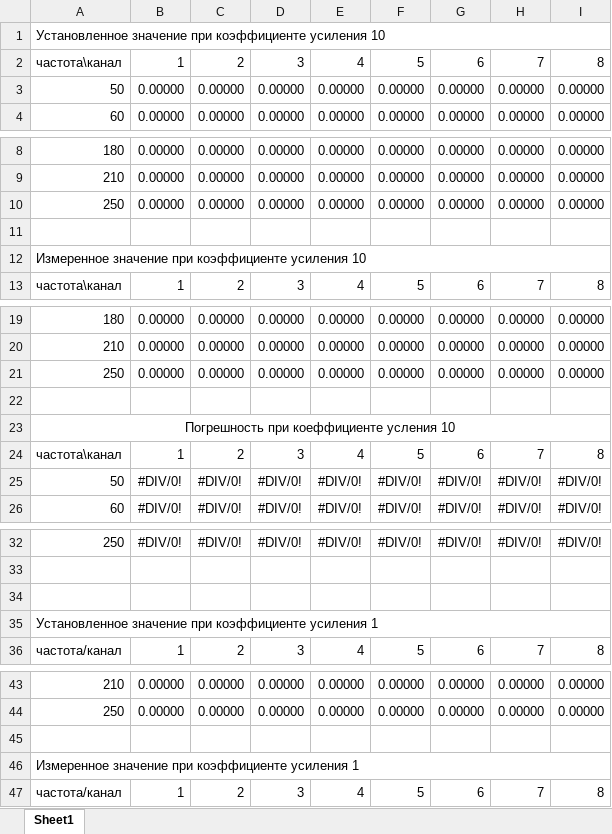
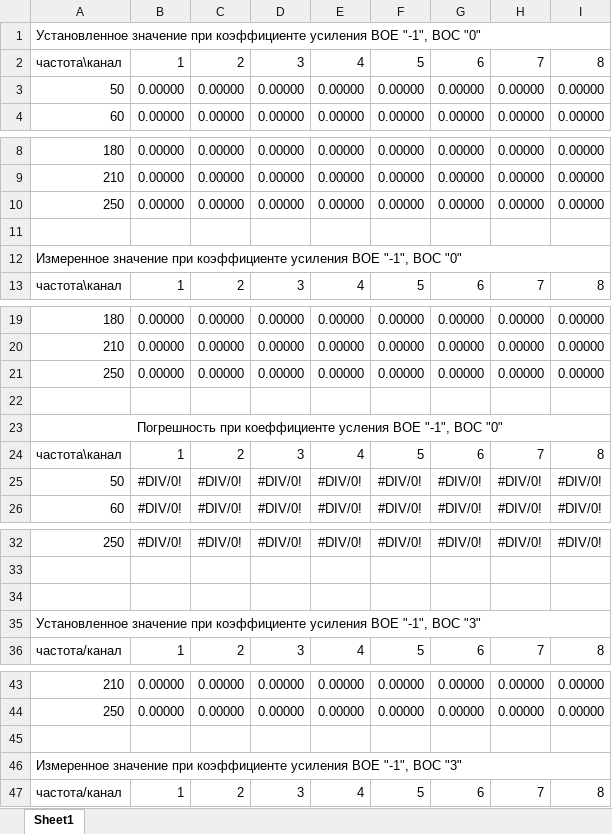
Before and after one commit to ShaevAndr/boc8_tuning, an Excel workbook: АЧХ.xlsx, sheet Sheet1, drawn as a sheet; only a part is shown, gaps mark what is left out; values as stored, in another font and other column widths than the file's, no borders; conditional formats not drawn; the diff covers the shown part only; the diff names each change by its address in the sheet, - before the commit and + after, or states it on an @@ line.

```diff
--- a/АЧХ.xlsx (sheet Sheet1)
+++ b/АЧХ.xlsx (sheet Sheet1)
-A1: …коэффициенте усиления 10
+A1: …коэффициенте усиления BOE "-1", BOC "0"
-A12: …коэффициенте усиления 10
+A12: …коэффициенте усиления BOE "-1", BOC "0"
-A23: …коеффициенте усления 10
+A23: …коеффициенте усления BOE "-1", BOC "0"
-A35: …коэффициенте усиления 1
+A35: …коэффициенте усиления BOE "-1", BOC "3"
-A46: …коэффициенте усиления 1
+A46: …коэффициенте усиления BOE "-1", BOC "3"
```
Also changed, not shown: 33 added rows and 1 edited cell elsewhere in this sheet, formulas that keep their value, АЧХ_result.xlsx, АЧХ_result_temp.xlsx, 19 other files.
